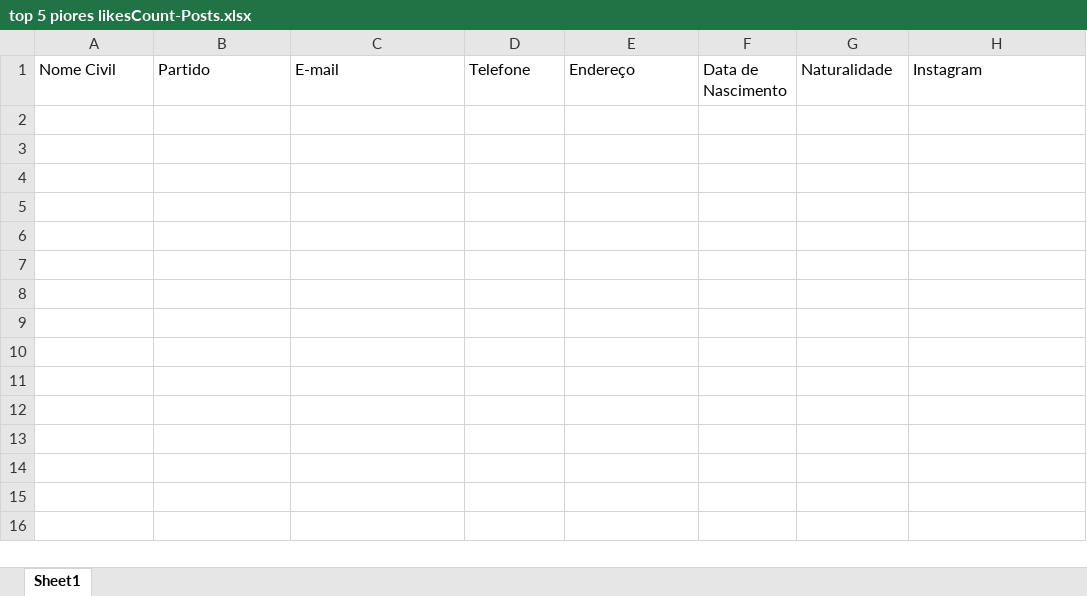
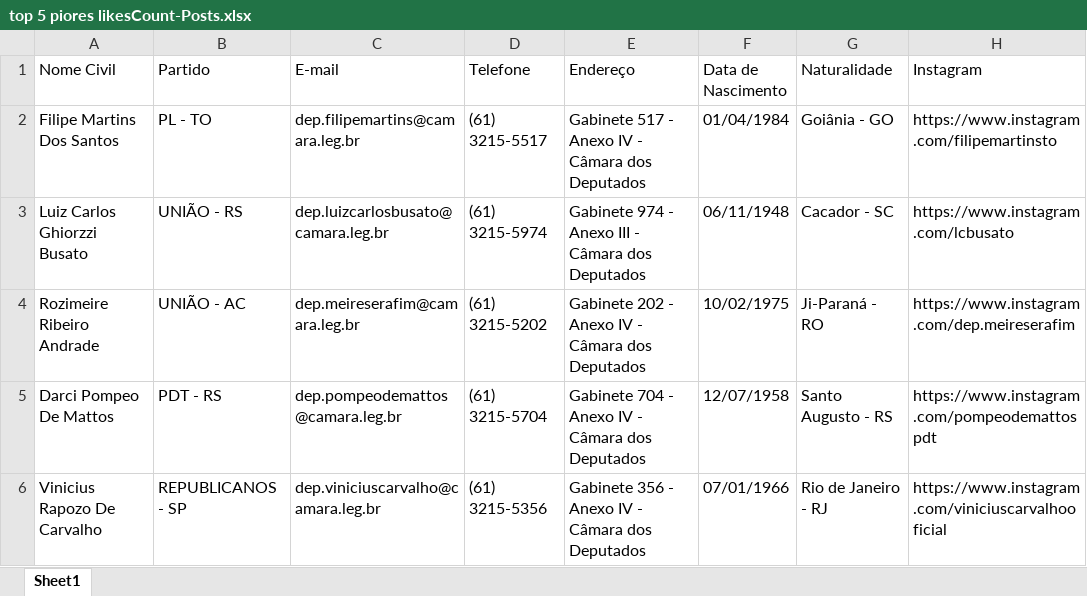
Before and after one commit to Vini0606/Analise-deputados, an Excel workbook: data/processed/piores_rankings/top 5 piores likesCount-Posts.xlsx, sheet Sheet1, drawn as a sheet; values as stored, in another font and other column widths than the file's, no borders; the diff names each change by its address in the sheet, - before the commit and + after, or states it on an @@ line.

```diff
--- a/data/processed/piores_rankings/top 5 piores likesCount-Posts.xlsx (sheet Sheet1)
+++ b/data/processed/piores_rankings/top 5 piores likesCount-Posts.xlsx (sheet Sheet1)
+row 2: Filipe Martins Dos Santos | PL - TO | dep.filipemartins@camara.leg.br | (61) 3215-5517 | Gabinete 517 - Anexo IV - Câmara dos Deputados | 01/04/1984 | Goiânia - GO | https://www.instagram.com/filipemartinsto
+row 3: Luiz Carlos Ghiorzzi Busato | UNIÃO - RS | dep.luizcarlosbusato@camara.leg.br | (61) 3215-5974 | Gabinete 974 - Anexo III - Câmara dos Deputados | 06/11/1948 | Cacador - SC | https://www.instagram.com/lcbusato
+row 4: Rozimeire Ribeiro Andrade | UNIÃO - AC | dep.meireserafim@camara.leg.br | (61) 3215-5202 | Gabinete 202 - Anexo IV - Câmara dos Deputados | 10/02/1975 | Ji-Paraná - RO | https://www.instagram.com/dep.meireserafim
+row 5: Darci Pompeo De Mattos | PDT - RS | dep.pompeodemattos@camara.leg.br | (61) 3215-5704 | Gabinete 704 - Anexo IV - Câmara dos Deputados | 12/07/1958 | Santo Augusto - RS | https://www.instagram.com/pompeodemattospdt
+row 6: Vinicius Rapozo De Carvalho | REPUBLICANOS - SP | dep.viniciuscarvalho@camara.leg.br | (61) 3215-5356 | Gabinete 356 - Anexo IV - Câmara dos Deputados | 07/01/1966 | Rio de Janeiro - RJ | https://www.instagram.com/viniciuscarvalhooficial
```
Also changed, not shown: data/processed/piores_rankings/top 5 piores % Engajamento.xlsx, data/processed/piores_rankings/top 5 piores % commentsCount.xlsx, 12 other files.
